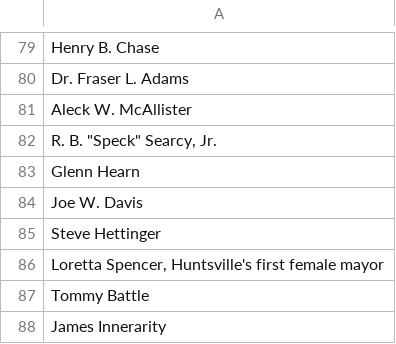
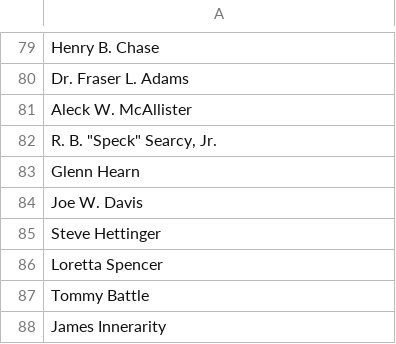
Before and after one commit to micahstubbs/world-mayors-data, a CSV file: scripts/metadata/names-unique.csv, drawn as a sheet; only a part is shown, gaps mark what is left out.

Commit message:
add special case for huntsville, AL in post processor

```diff
--- a/scripts/metadata/names-unique.csv
+++ b/scripts/metadata/names-unique.csv
@@ -85,3 +85,3 @@ Joe W. Davis
 Steve Hettinger
-"Loretta Spencer, Huntsville's first female mayor"
+Loretta Spencer
 Tommy Battle
```
Also changed, not shown: scripts/metadata/names.csv, 6 other files.
